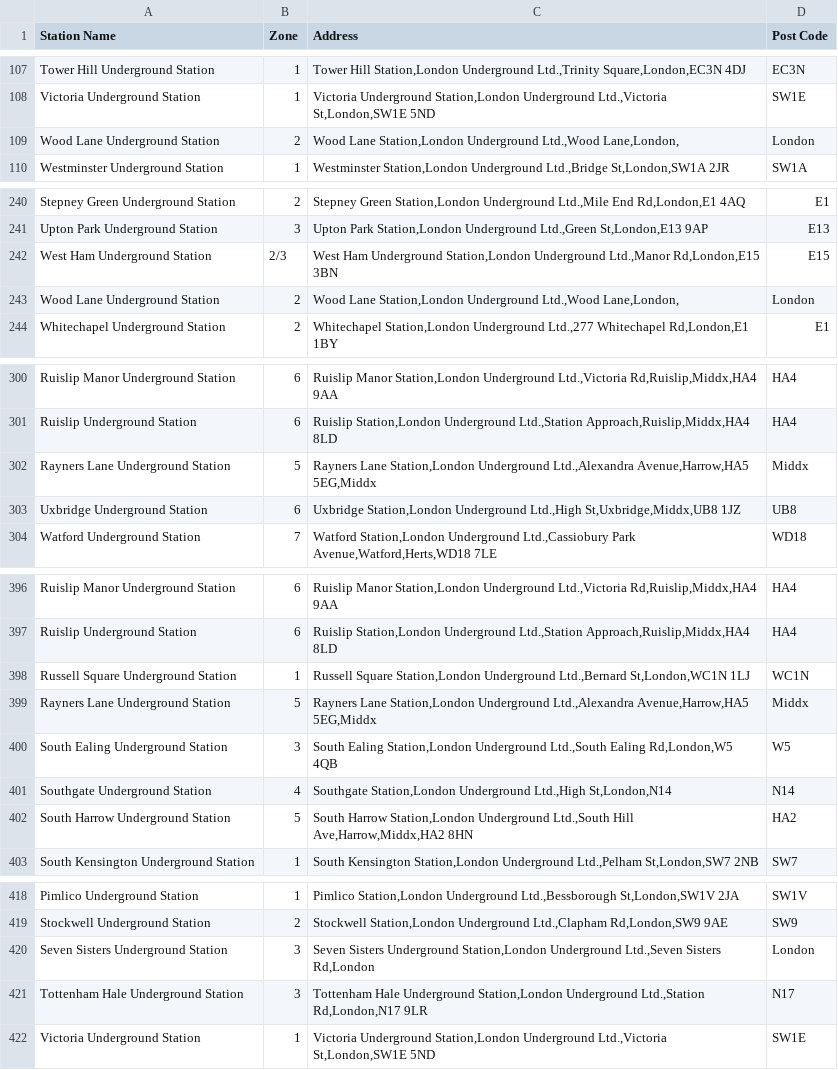
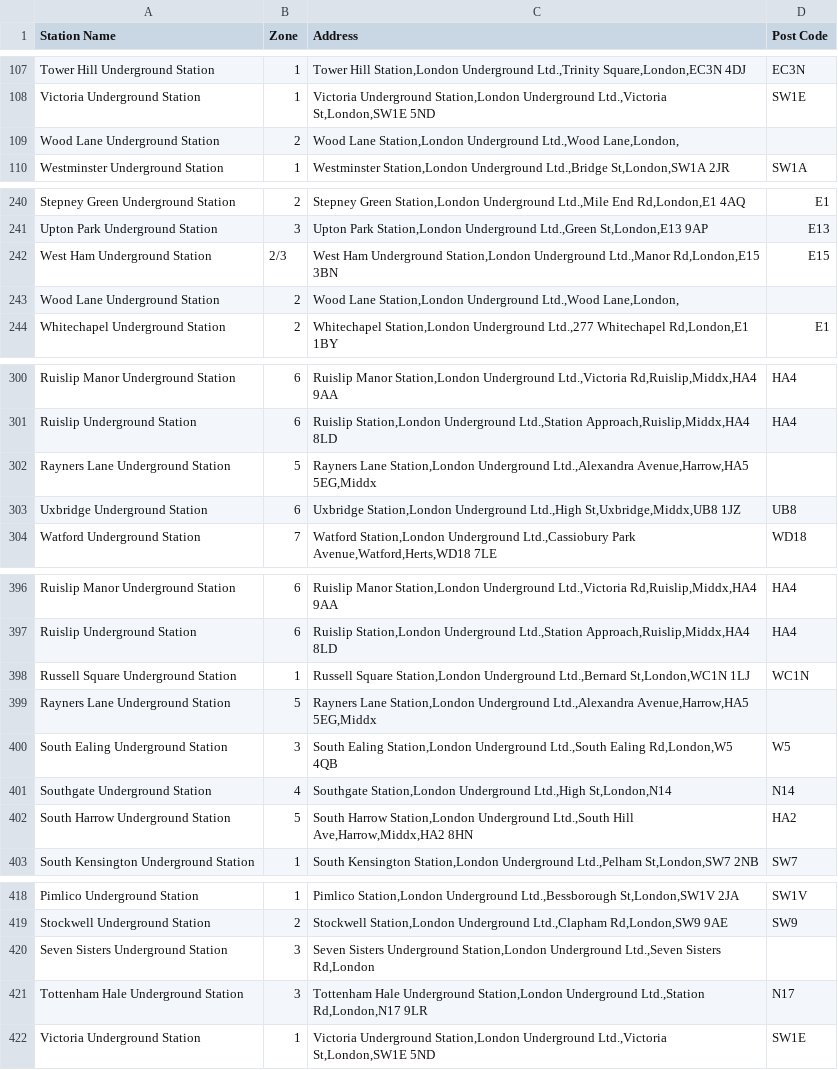
Before and after one commit to janaldous/sponsorship2, a CSV file: src/main/resources/db/changelog/csv/stations.csv, drawn as a sheet; only a part is shown, gaps mark what is left out; the diff covers the shown part only.

Commit message:
fixed post code districts

```diff
--- a/src/main/resources/db/changelog/csv/stations.csv
+++ b/src/main/resources/db/changelog/csv/stations.csv
@@ -108,3 +108,3 @@ Tower Hill Underground Station,1,"Tower Hill Station,London Underground Ltd.,Tri
 Victoria Underground Station,1,"Victoria Underground Station,London Underground Ltd.,Victoria St,London,SW1E 5ND",SW1E
-Wood Lane Underground Station,2,"Wood Lane Station,London Underground Ltd.,Wood Lane,London,",London
+Wood Lane Underground Station,2,"Wood Lane Station,London Underground Ltd.,Wood Lane,London,",
 Westminster Underground Station,1,"Westminster Station,London Underground Ltd.,Bridge St,London,SW1A 2JR",SW1A
@@ -242,3 +242,3 @@ Upton Park Underground Station,3,"Upton Park Station,London Underground Ltd.,Gre
 West Ham Underground Station,2/3,"West Ham Underground Station,London Underground Ltd.,Manor Rd,London,E15 3BN",E15
-Wood Lane Underground Station,2,"Wood Lane Station,London Underground Ltd.,Wood Lane,London,",London
+Wood Lane Underground Station,2,"Wood Lane Station,London Underground Ltd.,Wood Lane,London,",
 Whitechapel Underground Station,2,"Whitechapel Station,London Underground Ltd.,277 Whitechapel Rd,London,E1 1BY",E1
@@ -301,3 +301,3 @@ Ruislip Manor Underground Station,6,"Ruislip Manor Station,London Underground Lt
 Ruislip Underground Station,6,"Ruislip Station,London Underground Ltd.,Station Approach,Ruislip,Middx,HA4 8LD",HA4
-Rayners Lane Underground Station,5,"Rayners Lane Station,London Underground Ltd.,Alexandra Avenue,Harrow,HA5 5EG,Middx",Middx
+Rayners Lane Underground Station,5,"Rayners Lane Station,London Underground Ltd.,Alexandra Avenue,Harrow,HA5 5EG,Middx",
 Uxbridge Underground Station,6,"Uxbridge Station,London Underground Ltd.,High St,Uxbridge,Middx,UB8 1JZ",UB8
@@ -398,3 +398,3 @@ Ruislip Underground Station,6,"Ruislip Station,London Underground Ltd.,Station A
 Russell Square Underground Station,1,"Russell Square Station,London Underground Ltd.,Bernard St,London,WC1N 1LJ",WC1N
-Rayners Lane Underground Station,5,"Rayners Lane Station,London Underground Ltd.,Alexandra Avenue,Harrow,HA5 5EG,Middx",Middx
+Rayners Lane Underground Station,5,"Rayners Lane Station,London Underground Ltd.,Alexandra Avenue,Harrow,HA5 5EG,Middx",
 South Ealing Underground Station,3,"South Ealing Station,London Underground Ltd.,South Ealing Rd,London,W5 4QB",W5
@@ -419,3 +419,3 @@ Pimlico Underground Station,1,"Pimlico Station,London Underground Ltd.,Bessborou
 Stockwell Underground Station,2,"Stockwell Station,London Underground Ltd.,Clapham Rd,London,SW9 9AE",SW9
-Seven Sisters Underground Station,3,"Seven Sisters Underground Station,London Underground Ltd.,Seven Sisters Rd,London",London
+Seven Sisters Underground Station,3,"Seven Sisters Underground Station,London Underground Ltd.,Seven Sisters Rd,London",
 Tottenham Hale Underground Station,3,"Tottenham Hale Underground Station,London Underground Ltd.,Station Rd,London,N17 9LR",N17
```
Also changed, not shown: 7 edited cells elsewhere in this file, 1 other file.
